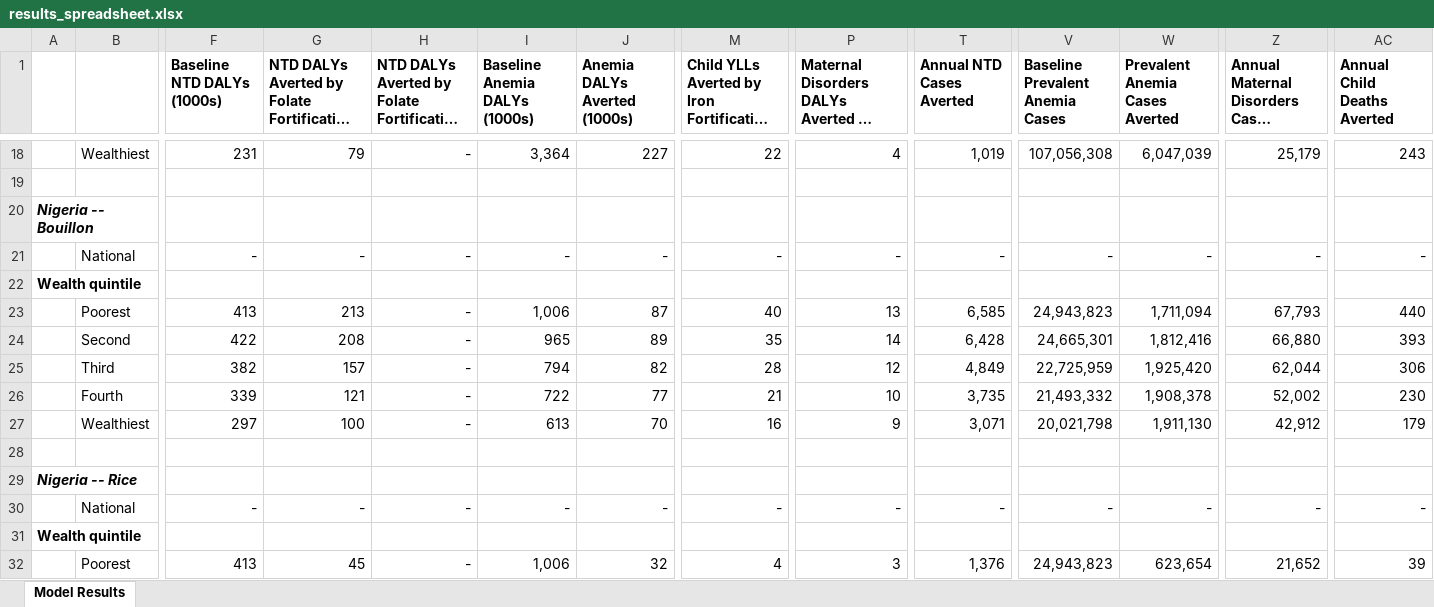
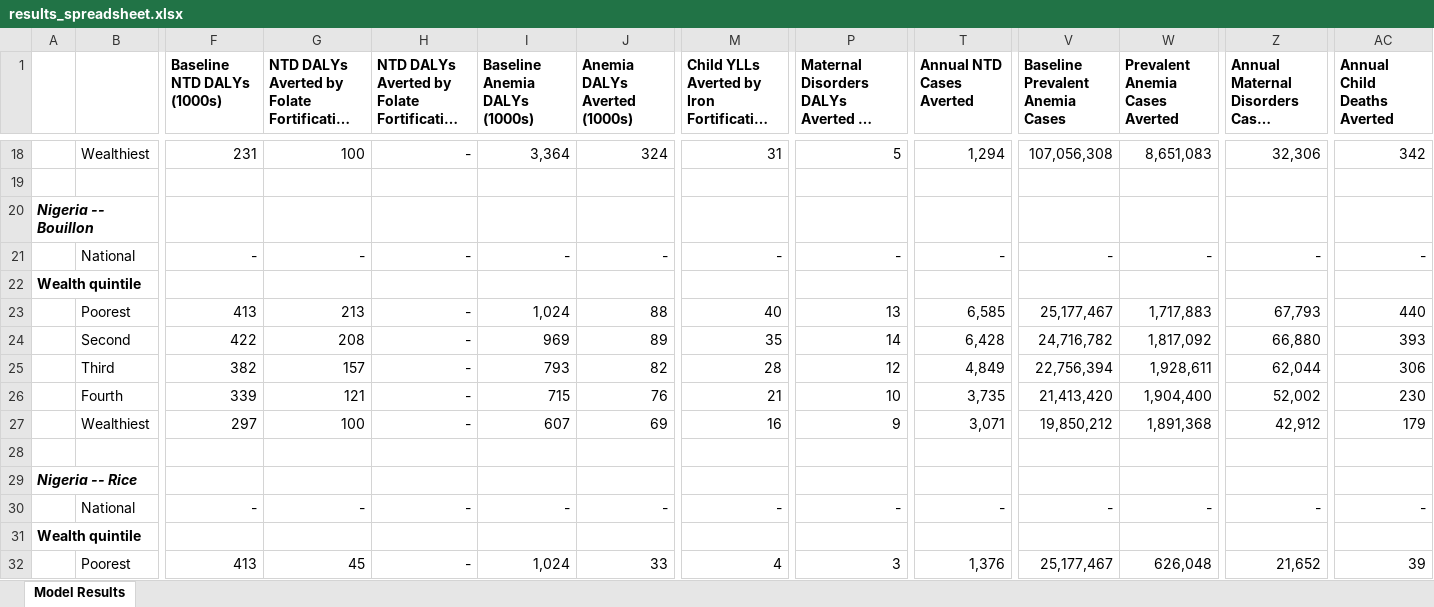
Before and after one commit to ihmeuw/vivarium_gates_lsff_2026, an Excel workbook: 5000_analyze_results/results_spreadsheet.xlsx, sheet Model Results, drawn as a sheet; only a part is shown, gaps mark what is left out; long unchanged cells end in …; values as stored, in another font and other column widths than the file's, no borders; the diff covers the shown part only; the diff names each change by its address in the sheet, - before the commit and + after, or states it on an @@ line.

```diff
--- a/5000_analyze_results/results_spreadsheet.xlsx (sheet Model Results)
+++ b/5000_analyze_results/results_spreadsheet.xlsx (sheet Model Results)
-G18: 79
+G18: 100
-J18 (Anemia DALYs Averted (1000s)): 227
+J18 (Anemia DALYs Averted (1000s)): 324
-M18: 22
+M18: 31
-P18: 4
+P18: 5
-T18 (Annual NTD Cases Averted): 1,019
+T18 (Annual NTD Cases Averted): 1,294
-W18 (Prevalent Anemia Cases Averted): 6,047,039
+W18 (Prevalent Anemia Cases Averted): 8,651,083
-Z18: 25,179
+Z18: 32,306
-AC18 (Annual Child Deaths Averted): 243
+AC18 (Annual Child Deaths Averted): 342
-I23 (Baseline Anemia DALYs (1000s)): 1,006
+I23 (Baseline Anemia DALYs (1000s)): 1,024
-J23 (Anemia DALYs Averted (1000s)): 87
+J23 (Anemia DALYs Averted (1000s)): 88
-V23 (Baseline Prevalent Anemia Cases): 24,943,823
+V23 (Baseline Prevalent Anemia Cases): 25,177,467
-W23 (Prevalent Anemia Cases Averted): 1,711,094
+W23 (Prevalent Anemia Cases Averted): 1,717,883
-I24 (Baseline Anemia DALYs (1000s)): 965
+I24 (Baseline Anemia DALYs (1000s)): 969
-V24 (Baseline Prevalent Anemia Cases): 24,665,301
+V24 (Baseline Prevalent Anemia Cases): 24,716,782
-W24 (Prevalent Anemia Cases Averted): 1,812,416
+W24 (Prevalent Anemia Cases Averted): 1,817,092
-I25 (Baseline Anemia DALYs (1000s)): 794
+I25 (Baseline Anemia DALYs (1000s)): 793
-V25 (Baseline Prevalent Anemia Cases): 22,725,959
+V25 (Baseline Prevalent Anemia Cases): 22,756,394
-W25 (Prevalent Anemia Cases Averted): 1,925,420
+W25 (Prevalent Anemia Cases Averted): 1,928,611
-I26 (Baseline Anemia DALYs (1000s)): 722
+I26 (Baseline Anemia DALYs (1000s)): 715
-J26 (Anemia DALYs Averted (1000s)): 77
+J26 (Anemia DALYs Averted (1000s)): 76
-V26 (Baseline Prevalent Anemia Cases): 21,493,332
+V26 (Baseline Prevalent Anemia Cases): 21,413,420
-W26 (Prevalent Anemia Cases Averted): 1,908,378
+W26 (Prevalent Anemia Cases Averted): 1,904,400
-I27 (Baseline Anemia DALYs (1000s)): 613
+I27 (Baseline Anemia DALYs (1000s)): 607
-J27 (Anemia DALYs Averted (1000s)): 70
+J27 (Anemia DALYs Averted (1000s)): 69
-V27 (Baseline Prevalent Anemia Cases): 20,021,798
+V27 (Baseline Prevalent Anemia Cases): 19,850,212
-W27 (Prevalent Anemia Cases Averted): 1,911,130
+W27 (Prevalent Anemia Cases Averted): 1,891,368
-I32 (Baseline Anemia DALYs (1000s)): 1,006
+I32 (Baseline Anemia DALYs (1000s)): 1,024
-J32 (Anemia DALYs Averted (1000s)): 32
+J32 (Anemia DALYs Averted (1000s)): 33
-V32 (Baseline Prevalent Anemia Cases): 24,943,823
+V32 (Baseline Prevalent Anemia Cases): 25,177,467
-W32 (Prevalent Anemia Cases Averted): 623,654
+W32 (Prevalent Anemia Cases Averted): 626,048
```
Also changed, not shown: 43 edited cells elsewhere in this sheet, 52 other files.
